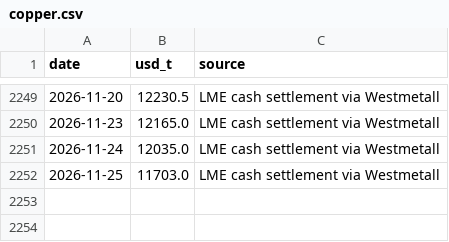
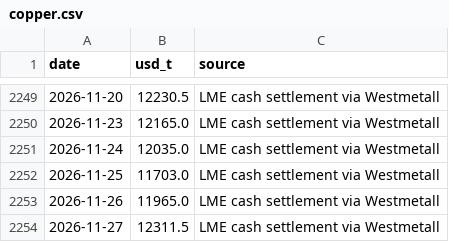
Before and after one commit to battery-business/LeyBatt-Pulse, a CSV file: data/history/copper.csv, drawn as a sheet; only a part is shown, gaps mark what is left out.

```diff
--- a/data/history/copper.csv
+++ b/data/history/copper.csv
@@ -2252 +2252,3 @@ date,usd_t,source
 2026-11-25,11703.0,LME cash settlement via Westmetall
+2026-11-26,11965.0,LME cash settlement via Westmetall
+2026-11-27,12311.5,LME cash settlement via Westmetall
```
Also changed, not shown: data/history/aluminium.csv, data/history/fx.csv, 6 other files.
